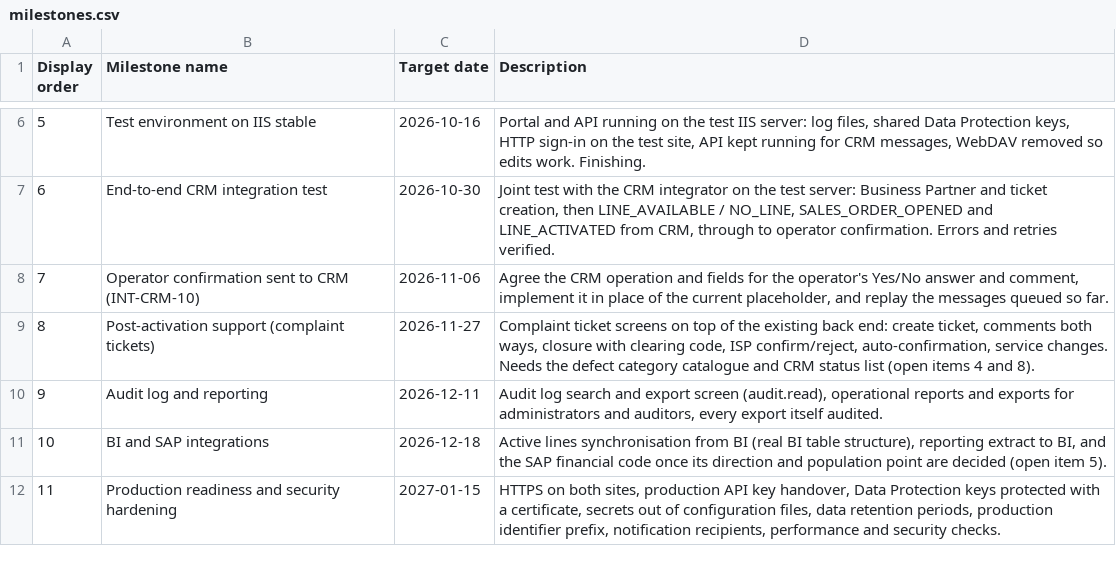
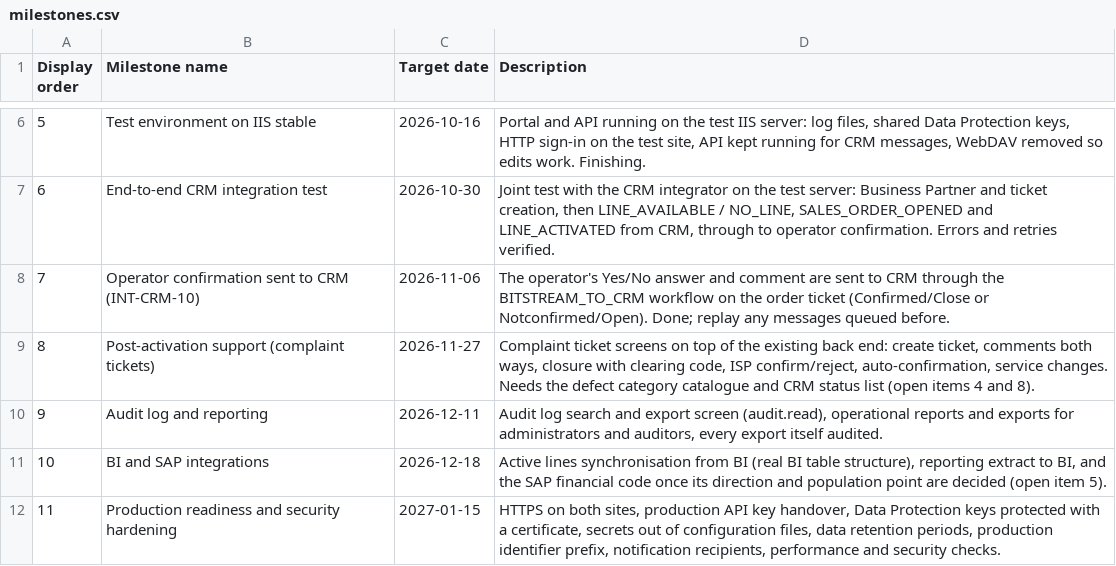
Before and after one commit to LadiMiho/Bitstream, a CSV file: docs/project/milestones.csv, drawn as a sheet; only a part is shown, gaps mark what is left out.

```diff
--- a/docs/project/milestones.csv
+++ b/docs/project/milestones.csv
@@ -7,3 +7,3 @@ Display order,Milestone name,Target date,Description
 6,End-to-end CRM integration test,2026-10-30,"Joint test with the CRM integrator on the test server: Business Partner and ticket creation, then LINE_AVAILABLE / NO_LINE, SALES_ORDER_OPENED and LINE_ACTIVATED from CRM, through to operator confirmation. Errors and retries verified."
-7,Operator confirmation sent to CRM (INT-CRM-10),2026-11-06,"Agree the CRM operation and fields for the operator's Yes/No answer and comment, implement it in place of the current placeholder, and replay the messages queued so far."
+7,Operator confirmation sent to CRM (INT-CRM-10),2026-11-06,"The operator's Yes/No answer and comment are sent to CRM through the BITSTREAM_TO_CRM workflow on the order ticket (Confirmed/Close or Notconfirmed/Open). Done; replay any messages queued before."
 8,Post-activation support (complaint tickets),2026-11-27,"Complaint ticket screens on top of the existing back end: create ticket, comments both ways, closure with clearing code, ISP confirm/reject, auto-confirmation, service changes. Needs the defect category catalogue and CRM status list (open items 4 and 8)."
```
Also changed, not shown: 13 other files.
